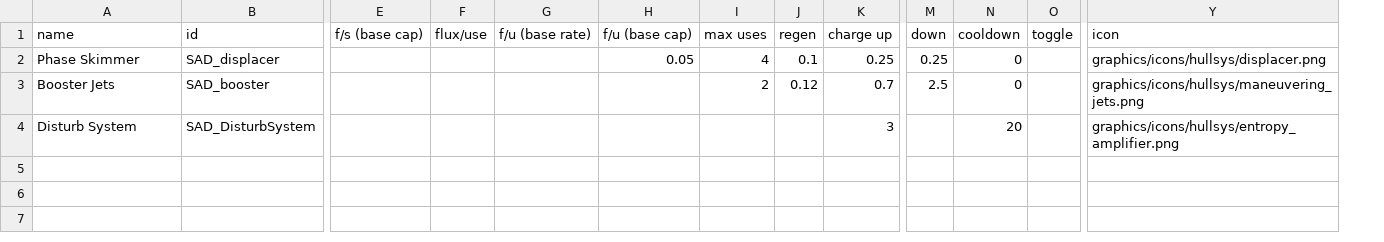
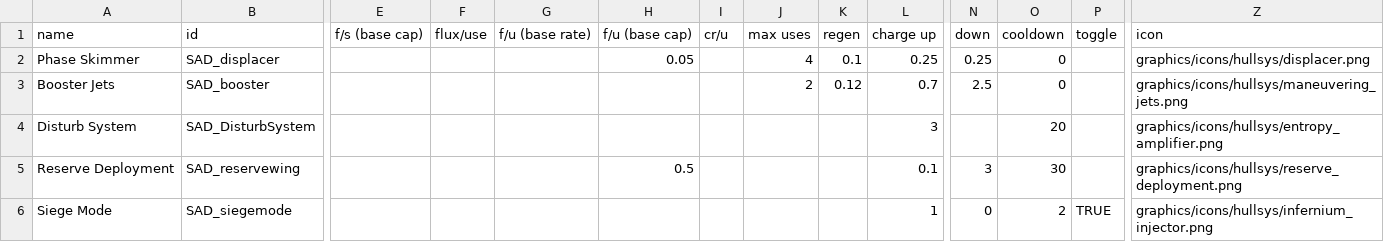
Before and after one commit to Snrasha/Sanguinary-Anarchistic-Defectors, a CSV file: data/shipsystems/ship_systems.csv, drawn as a sheet; only a part is shown, gaps mark what is left out; rows hold the shown columns only; the diff names each change by its address in the sheet, - before the commit and + after, or states it on an @@ line.

```diff
--- a/data/shipsystems/ship_systems.csv
+++ b/data/shipsystems/ship_systems.csv
+column I (cr/u), empty
+row 5: Reserve Deployment | SAD_reservewing |  |  |  | 0.5 |  |  |  | 0.1 | 3 | 30 |  | graphics/icons/hullsys/reserve_deployment.png
+row 6: Siege Mode | SAD_siegemode |  |  |  |  |  |  |  | 1 | 0 | 2 | TRUE | graphics/icons/hullsys/infernium_injector.png
```
Also changed, not shown: data/hulls/ship_data.csv, data/strings/descriptions.csv, 22 other files.
